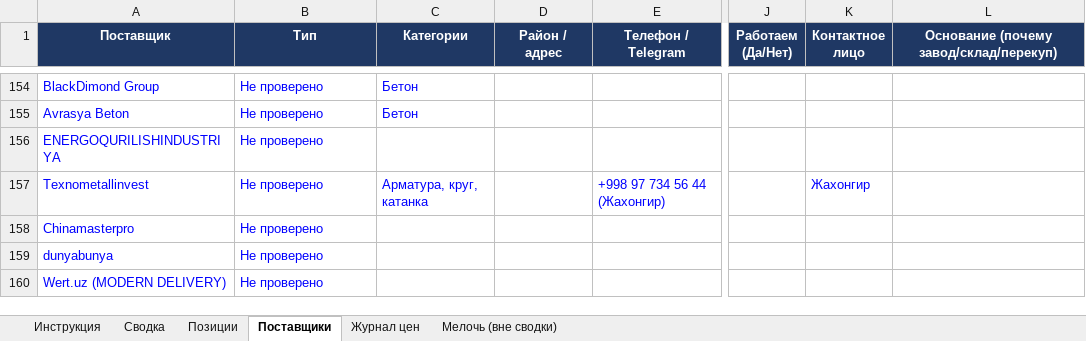
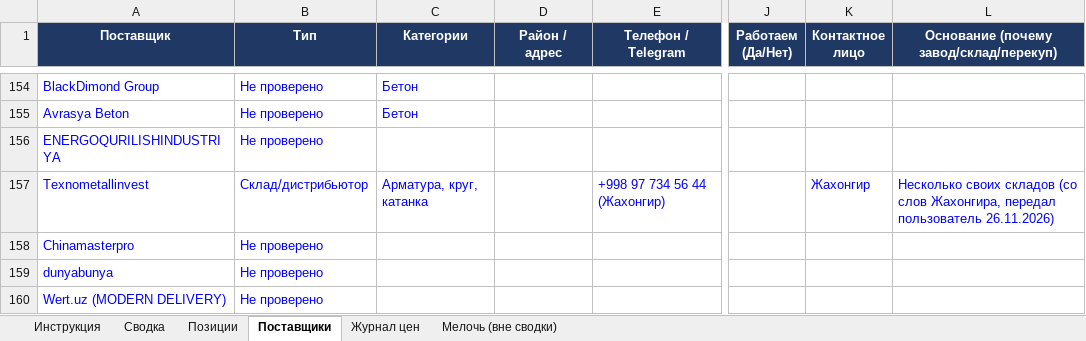
Before and after one commit to Semeev/test_seccondbrain, an Excel workbook: vault/thoughts/projects/golden-hills/Мониторинг_цен_Ташкент.xlsx, sheet Поставщики, drawn as a sheet; only a part is shown, gaps mark what is left out; values as stored, in another font and other column widths than the file's, no borders; conditional formats not drawn; the diff names each change by its address in the sheet, - before the commit and + after, or states it on an @@ line.

```diff
--- a/vault/thoughts/projects/golden-hills/Мониторинг_цен_Ташкент.xlsx (sheet Поставщики)
+++ b/vault/thoughts/projects/golden-hills/Мониторинг_цен_Ташкент.xlsx (sheet Поставщики)
-B157 (Тип): Не проверено
+B157 (Тип): Склад/дистрибьютор
-L157: (empty)
+L157: Несколько своих складов (со слов Жахонгира, передал пользователь 26.11.2026)
```
Also changed, not shown: sheet Сводка, sheet Журнал цен, hidden cells, 1 other file.
